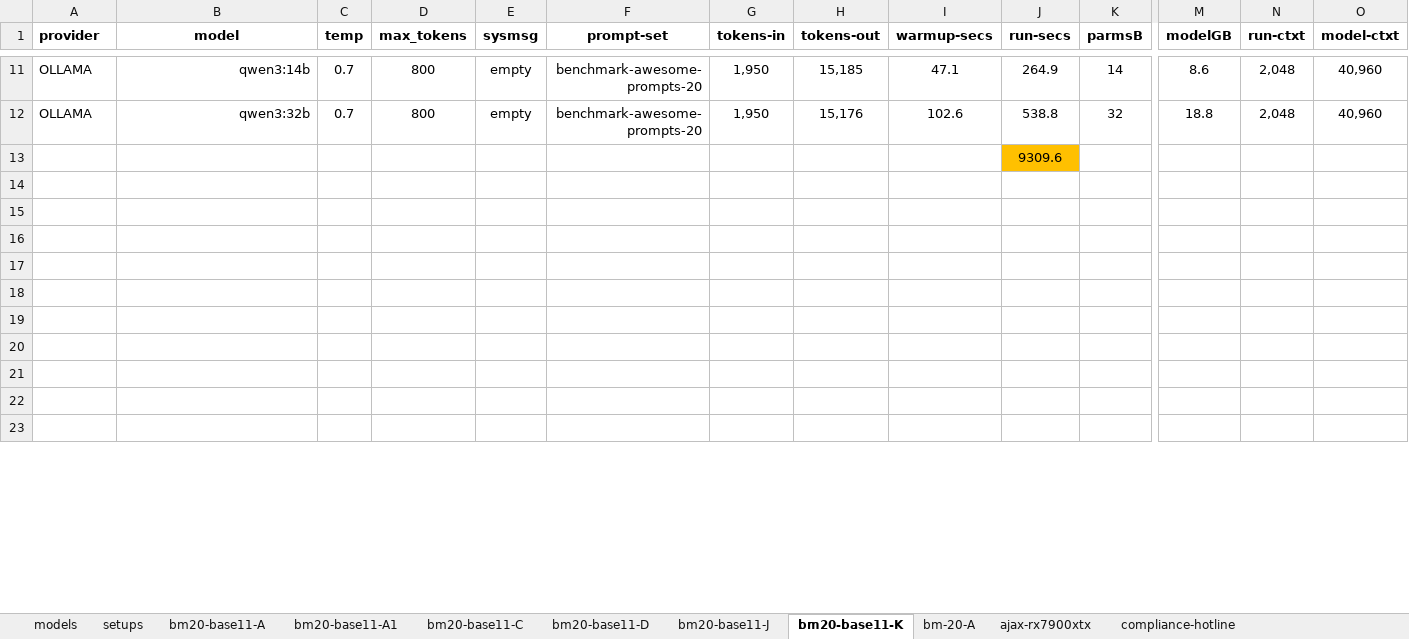
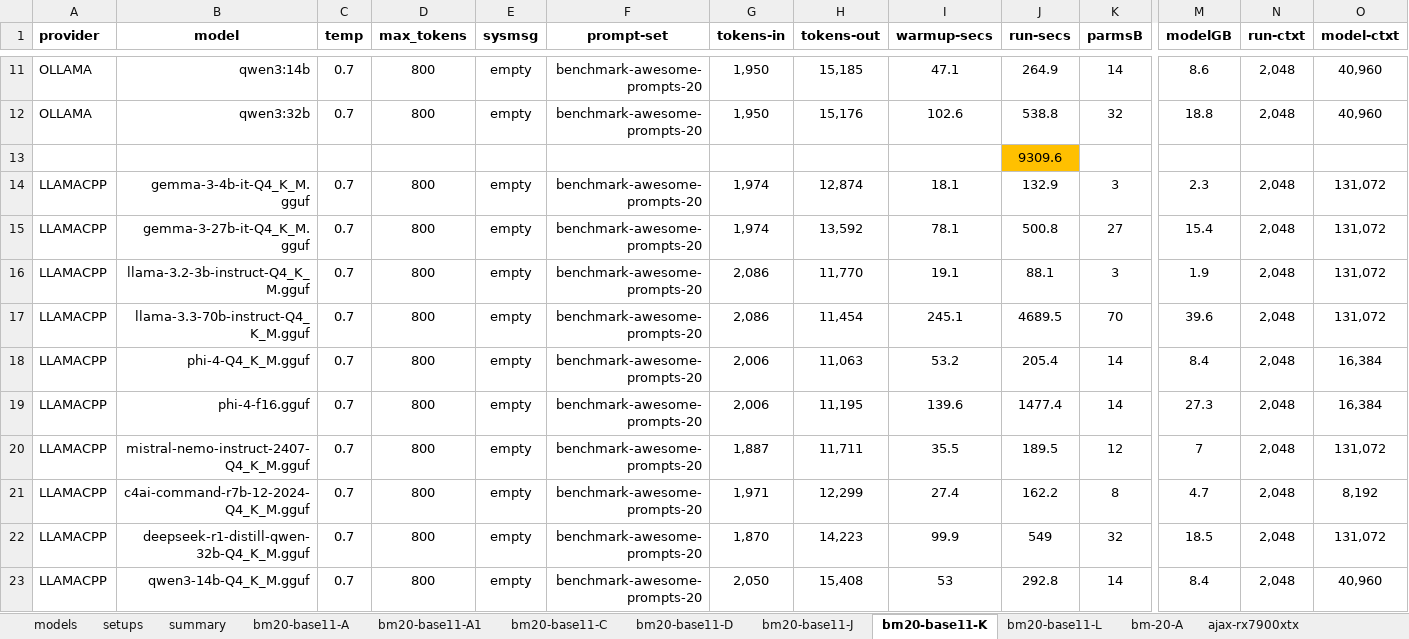
Before and after one commit to 8forty/kfchat, an Excel workbook: chat-perf/chat-perf.xlsx, sheet bm20-base11-K, drawn as a sheet; only a part is shown, gaps mark what is left out; values as stored, in another font and other column widths than the file's, no borders; conditional formats not drawn; rows hold the shown columns only; the diff covers the shown part only; the diff names each change by its address in the sheet, - before the commit and + after, or states it on an @@ line.

```diff
--- a/chat-perf/chat-perf.xlsx (sheet bm20-base11-K)
+++ b/chat-perf/chat-perf.xlsx (sheet bm20-base11-K)
+sheet tab: summary
+sheet tab: bm20-base11-L
-row 14: (empty)
+row 14: LLAMACPP | gemma-3-4b-it-Q4_K_M.gguf | 0.7 | 800 | empty | benchmark-awesome-prompts-20 | 1,974 | 12,874 | 18.1 | 132.9 | 3 | 2.3 | 2,048 | 131,072
-row 15: (empty)
+row 15: LLAMACPP | gemma-3-27b-it-Q4_K_M.gguf | 0.7 | 800 | empty | benchmark-awesome-prompts-20 | 1,974 | 13,592 | 78.1 | 500.8 | 27 | 15.4 | 2,048 | 131,072
-row 16: (empty)
+row 16: LLAMACPP | llama-3.2-3b-instruct-Q4_K_M.gguf | 0.7 | 800 | empty | benchmark-awesome-prompts-20 | 2,086 | 11,770 | 19.1 | 88.1 | 3 | 1.9 | 2,048 | 131,072
-row 17: (empty)
+row 17: LLAMACPP | llama-3.3-70b-instruct-Q4_K_M.gguf | 0.7 | 800 | empty | benchmark-awesome-prompts-20 | 2,086 | 11,454 | 245.1 | 4689.5 | 70 | 39.6 | 2,048 | 131,072
-row 18: (empty)
+row 18: LLAMACPP | phi-4-Q4_K_M.gguf | 0.7 | 800 | empty | benchmark-awesome-prompts-20 | 2,006 | 11,063 | 53.2 | 205.4 | 14 | 8.4 | 2,048 | 16,384
-row 19: (empty)
+row 19: LLAMACPP | phi-4-f16.gguf | 0.7 | 800 | empty | benchmark-awesome-prompts-20 | 2,006 | 11,195 | 139.6 | 1477.4 | 14 | 27.3 | 2,048 | 16,384
-row 20: (empty)
+row 20: LLAMACPP | mistral-nemo-instruct-2407-Q4_K_M.gguf | 0.7 | 800 | empty | benchmark-awesome-prompts-20 | 1,887 | 11,711 | 35.5 | 189.5 | 12 | 7 | 2,048 | 131,072
-row 21: (empty)
+row 21: LLAMACPP | c4ai-command-r7b-12-2024-Q4_K_M.gguf | 0.7 | 800 | empty | benchmark-awesome-prompts-20 | 1,971 | 12,299 | 27.4 | 162.2 | 8 | 4.7 | 2,048 | 8,192
-row 22: (empty)
+row 22: LLAMACPP | deepseek-r1-distill-qwen-32b-Q4_K_M.gguf | 0.7 | 800 | empty | benchmark-awesome-prompts-20 | 1,870 | 14,223 | 99.9 | 549 | 32 | 18.5 | 2,048 | 131,072
-row 23: (empty)
+row 23: LLAMACPP | qwen3-14b-Q4_K_M.gguf | 0.7 | 800 | empty | benchmark-awesome-prompts-20 | 2,050 | 15,408 | 53 | 292.8 | 14 | 8.4 | 2,048 | 40,960
```
Also changed, not shown: 182 edited cells elsewhere in this sheet, sheet bm20-base11-D, sheet setups, 11 other files.
